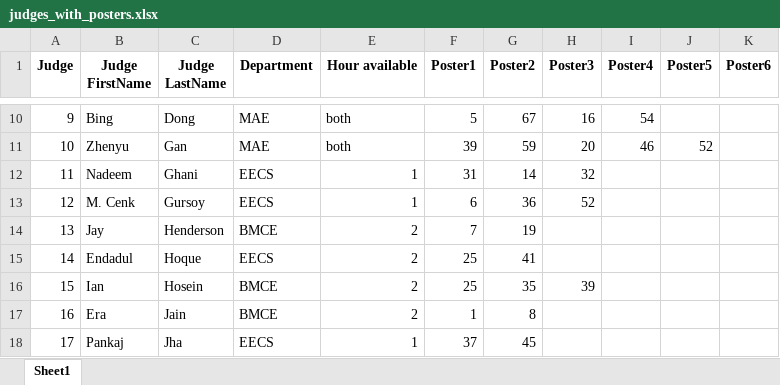
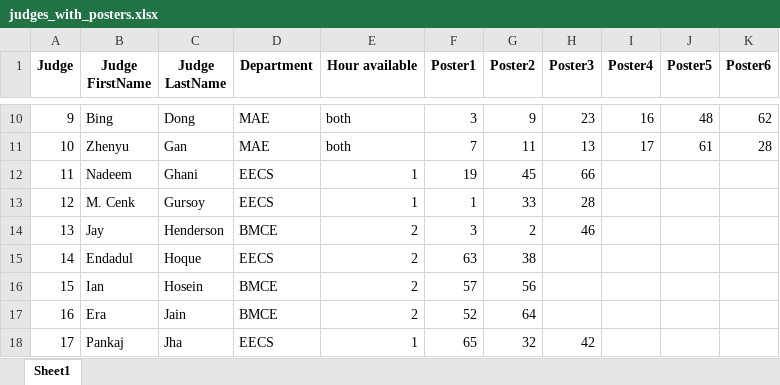
Before and after one commit to Linabousbih/ecs-challenge, an Excel workbook: data/judges_with_posters.xlsx, sheet Sheet1, drawn as a sheet; only a part is shown, gaps mark what is left out; values as stored, in another font and other column widths than the file's, no borders; the diff covers the shown part only; the diff names each change by its address in the sheet, - before the commit and + after, or states it on an @@ line.

```diff
--- a/data/judges_with_posters.xlsx (sheet Sheet1)
+++ b/data/judges_with_posters.xlsx (sheet Sheet1)
-F10 (Poster1): 5
+F10 (Poster1): 3
-G10 (Poster2): 67
+G10 (Poster2): 9
-H10 (Poster3): 16
+H10 (Poster3): 23
-I10 (Poster4): 54
+I10 (Poster4): 16
-J10 (Poster5): (empty)
+J10 (Poster5): 48
-K10 (Poster6): (empty)
+K10 (Poster6): 62
-F11 (Poster1): 39
+F11 (Poster1): 7
-G11 (Poster2): 59
+G11 (Poster2): 11
-H11 (Poster3): 20
+H11 (Poster3): 13
-I11 (Poster4): 46
+I11 (Poster4): 17
-J11 (Poster5): 52
+J11 (Poster5): 61
-K11 (Poster6): (empty)
+K11 (Poster6): 28
-F12 (Poster1): 31
+F12 (Poster1): 19
-G12 (Poster2): 14
+G12 (Poster2): 45
-H12 (Poster3): 32
+H12 (Poster3): 66
-F13 (Poster1): 6
+F13 (Poster1): 1
-G13 (Poster2): 36
+G13 (Poster2): 33
-H13 (Poster3): 52
+H13 (Poster3): 28
-F14 (Poster1): 7
+F14 (Poster1): 3
-G14 (Poster2): 19
+G14 (Poster2): 2
-H14 (Poster3): (empty)
+H14 (Poster3): 46
-F15 (Poster1): 25
+F15 (Poster1): 63
-G15 (Poster2): 41
+G15 (Poster2): 38
-F16 (Poster1): 25
+F16 (Poster1): 57
-G16 (Poster2): 35
+G16 (Poster2): 56
-H16 (Poster3): 39
+H16 (Poster3): (empty)
-F17 (Poster1): 1
+F17 (Poster1): 52
-G17 (Poster2): 8
+G17 (Poster2): 64
-F18 (Poster1): 37
+F18 (Poster1): 65
-G18 (Poster2): 45
+G18 (Poster2): 32
-H18 (Poster3): (empty)
+H18 (Poster3): 42
```
Also changed, not shown: 111 edited cells elsewhere in this sheet, data/final_assignments.xlsx, data/poster_judge_matrix.xlsx, 9 other files.
